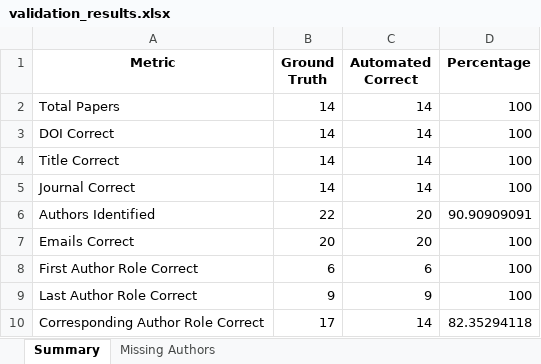
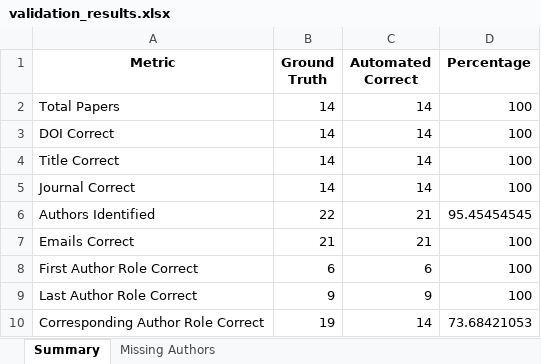
Before and after one commit to samcaton0/Publication-Metadata-Extraction, an Excel workbook: example_data/validation_results.xlsx, sheet Summary, drawn as a sheet; values as stored, in another font and other column widths than the file's, no borders; the diff names each change by its address in the sheet, - before the commit and + after, or states it on an @@ line.

```diff
--- a/example_data/validation_results.xlsx (sheet Summary)
+++ b/example_data/validation_results.xlsx (sheet Summary)
-C6:C7 (Automated Correct): 20
+C6:C7 (Automated Correct): 21
-D6 (Percentage): 90.90909091
+D6 (Percentage): 95.45454545
-B7 (Ground Truth): 20
+B7 (Ground Truth): 21
-B10 (Ground Truth): 17
+B10 (Ground Truth): 19
-D10 (Percentage): 82.35294118
+D10 (Percentage): 73.68421053
```
Also changed, not shown: sheet Missing Authors, example_data/metadata.xlsx, 2 other files.
